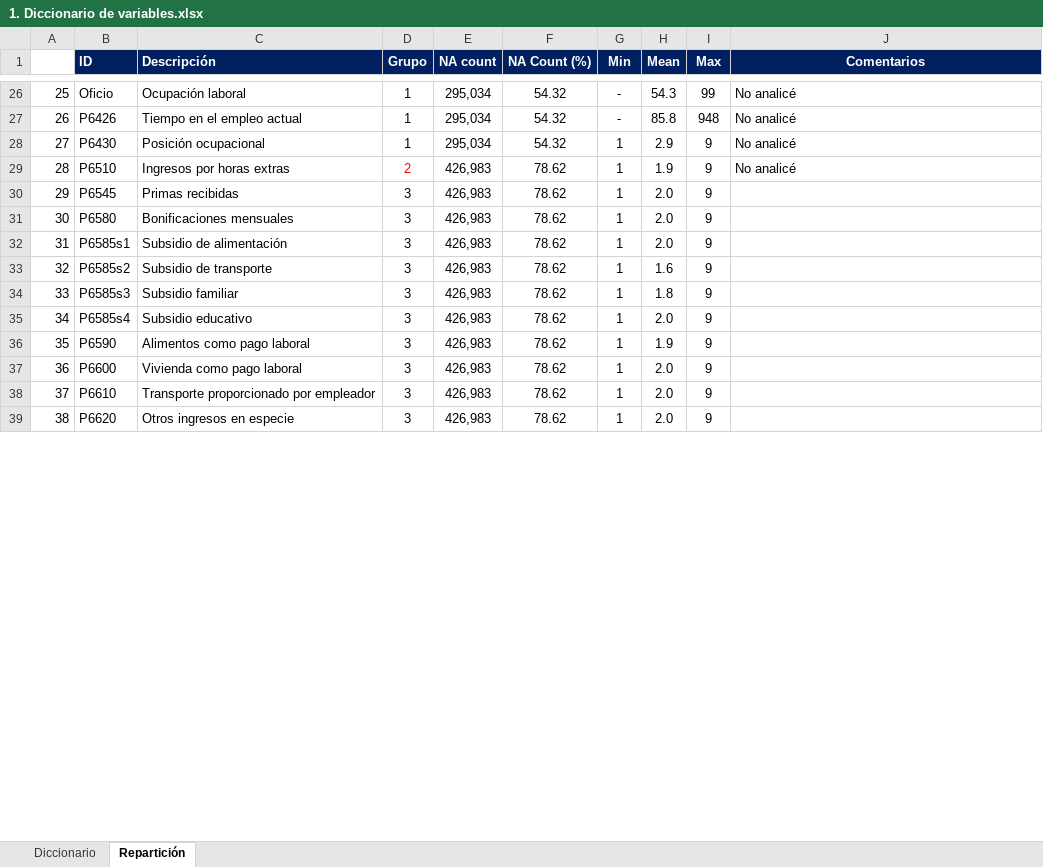
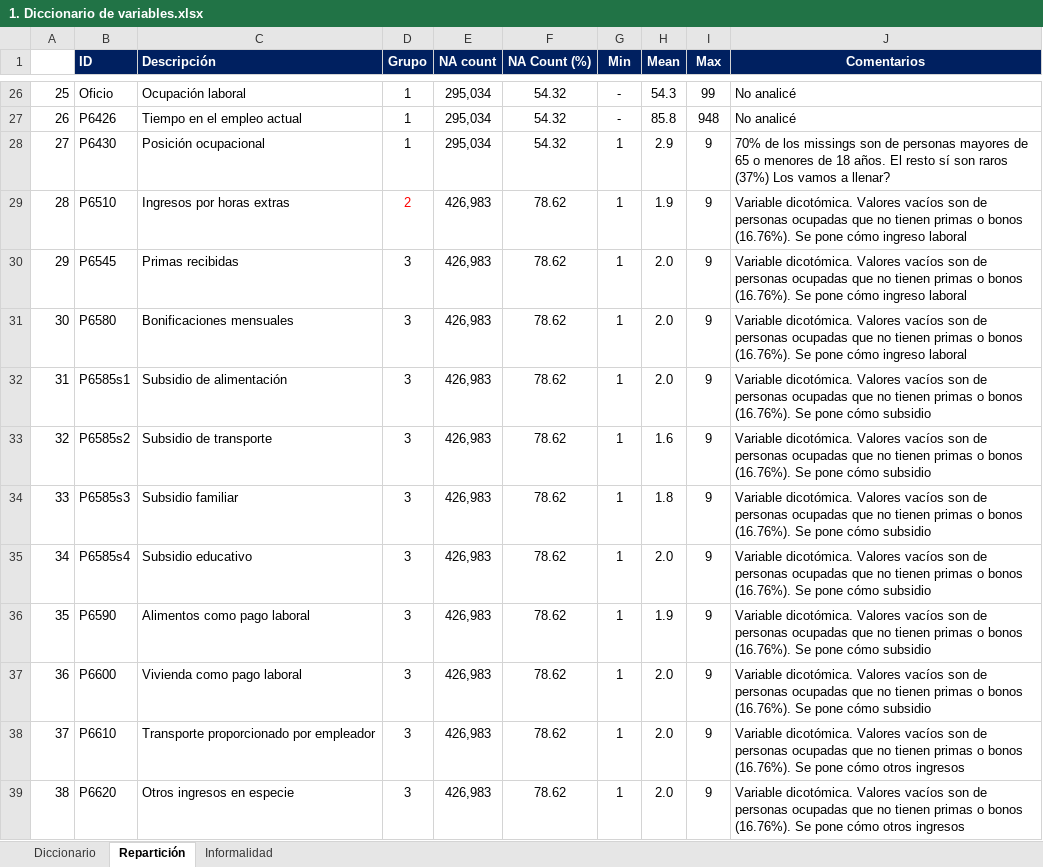
Before and after one commit to mvillabonam/Taller-2, an Excel workbook: 1. Diccionario de variables.xlsx, sheet Repartición, drawn as a sheet; only a part is shown, gaps mark what is left out; values as stored, in another font and other column widths than the file's, no borders; the diff covers the shown part only; the diff names each change by its address in the sheet, - before the commit and + after, or states it on an @@ line.

```diff
--- a/1. Diccionario de variables.xlsx (sheet Repartición)
+++ b/1. Diccionario de variables.xlsx (sheet Repartición)
+sheet tab: Informalidad
-J28 (Comentarios): No analicé
+J28 (Comentarios): 70% de los missings son de personas mayores de 65 o menores de 18 años. El resto sí son raros (37%) Los vamos a llenar?
-J29 (Comentarios): No analicé
+J29 (Comentarios): Variable dicotómica. Valores vacíos son de personas ocupadas que no tienen primas o bonos (16.76%). Se pone cómo ingreso laboral
-J30:J31 (Comentarios): (empty)
+J30:J31 (Comentarios): Variable dicotómica. Valores vacíos son de personas ocupadas que no tienen primas o bonos (16.76%). Se pone cómo ingreso laboral
-J32:J37 (Comentarios): (empty)
+J32:J37 (Comentarios): Variable dicotómica. Valores vacíos son de personas ocupadas que no tienen primas o bonos (16.76%). Se pone cómo subsidio
-J38:J39 (Comentarios): (empty)
+J38:J39 (Comentarios): Variable dicotómica. Valores vacíos son de personas ocupadas que no tienen primas o bonos (16.76%). Se pone cómo otros ingresos
```
Also changed, not shown: 23 edited cells and cell formats elsewhere in this sheet, sheet Diccionario, charts or pictures, 4 other files.
